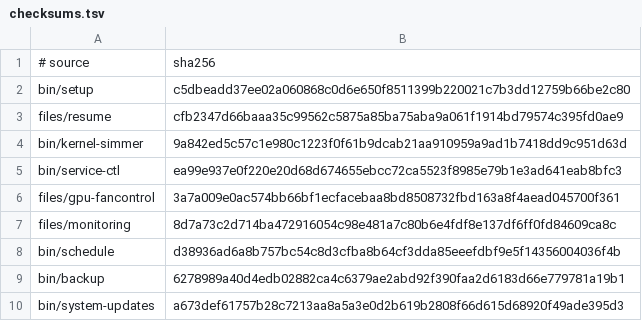
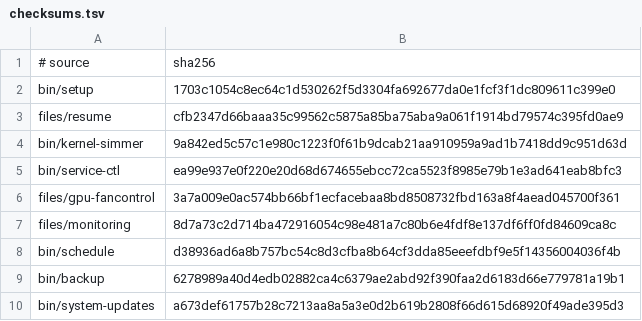
Before and after one commit to LPFchan/setup, a TSV file: checksums.tsv, drawn as a sheet.

```diff
--- a/checksums.tsv
+++ b/checksums.tsv
@@ -1,3 +1,3 @@
 # source	sha256
-bin/setup	c5dbeadd37ee02a060868c0d6e650f8511399b220021c7b3dd12759b66be2c80
+bin/setup	1703c1054c8ec64c1d530262f5d3304fa692677da0e1fcf3f1dc809611c399e0
 files/resume	cfb2347d66baaa35c99562c5875a85ba75aba9a061f1914bd79574c395fd0ae9
```
Also changed, not shown: 5 other files.
